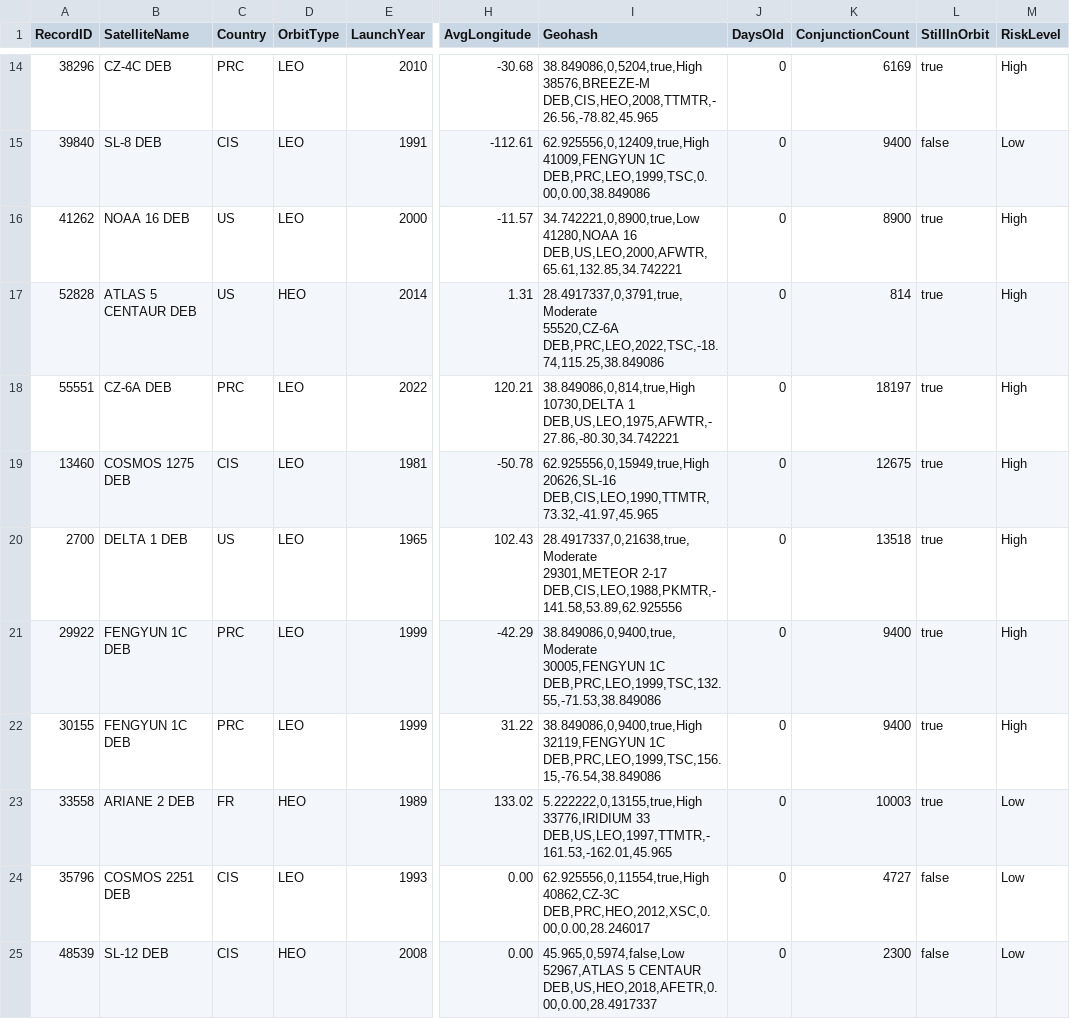
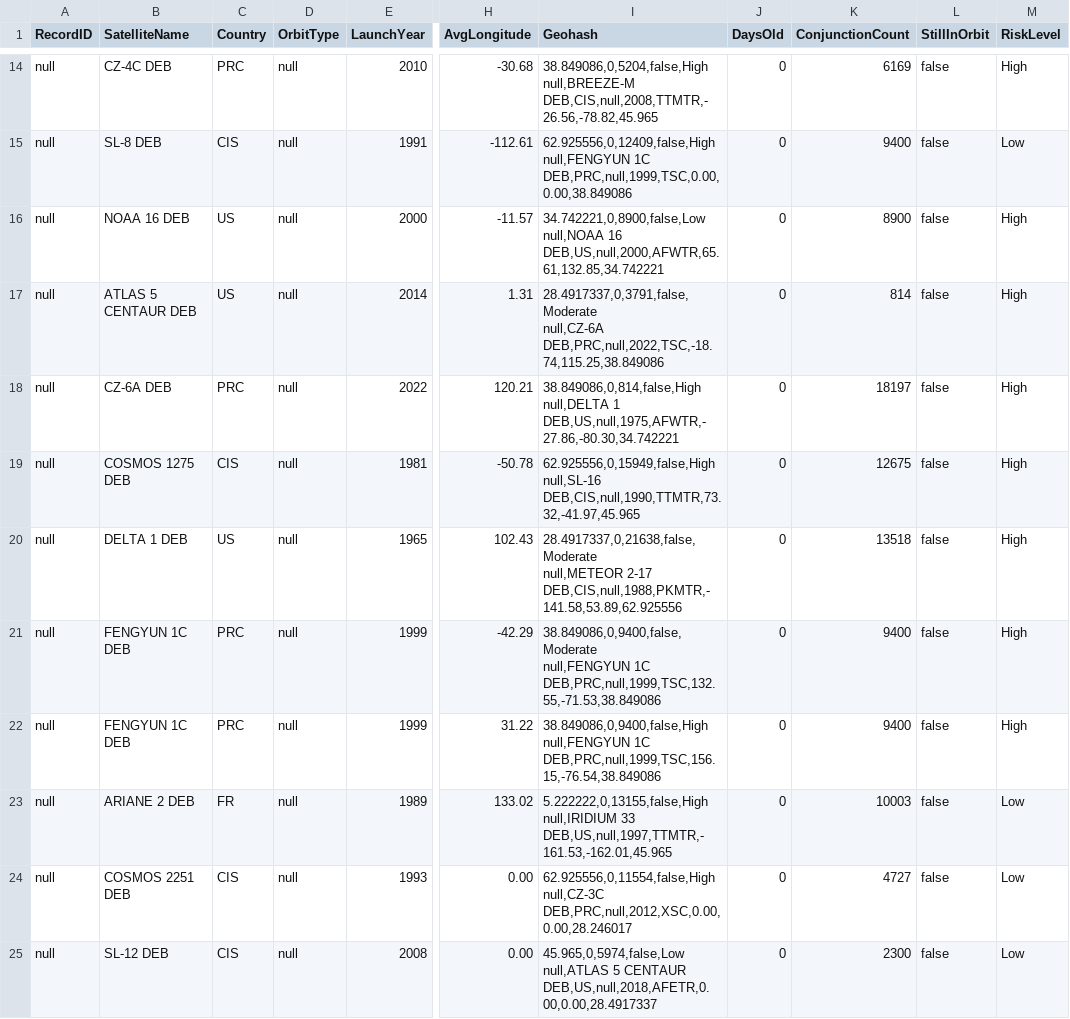
Before and after one commit to Aestrada50/OOP_project, a CSV file: assessed_debris.csv, drawn as a sheet; only a part is shown, gaps mark what is left out; ↵ is a line break in a cell; the diff covers the shown part only; the diff names each change by its address in the sheet, - before the commit and + after, or states it on an @@ line.

```diff
--- a/assessed_debris.csv
+++ b/assessed_debris.csv
-A14 (RecordID): 38296
+A14 (RecordID): null
-D14:D16 (OrbitType): LEO
+D14:D16 (OrbitType): null
-I14 (Geohash): 38.849086,0,5204,true,High ↵ 38576,BREEZE-M DEB,CIS,HEO,2008,TTMTR,-26.56,-78.82,45.965
+I14 (Geohash): 38.849086,0,5204,false,High ↵ null,BREEZE-M DEB,CIS,null,2008,TTMTR,-26.56,-78.82,45.965
-L14 (StillInOrbit): true
+L14 (StillInOrbit): false
-A15 (RecordID): 39840
+A15 (RecordID): null
-I15 (Geohash): 62.925556,0,12409,true,High ↵ 41009,FENGYUN 1C DEB,PRC,LEO,1999,TSC,0.00,0.00,38.849086
+I15 (Geohash): 62.925556,0,12409,false,High ↵ null,FENGYUN 1C DEB,PRC,null,1999,TSC,0.00,0.00,38.849086
-A16 (RecordID): 41262
+A16 (RecordID): null
-I16 (Geohash): 34.742221,0,8900,true,Low ↵ 41280,NOAA 16 DEB,US,LEO,2000,AFWTR,65.61,132.85,34.742221
+I16 (Geohash): 34.742221,0,8900,false,Low ↵ null,NOAA 16 DEB,US,null,2000,AFWTR,65.61,132.85,34.742221
-L16:L23 (StillInOrbit): true
+L16:L23 (StillInOrbit): false
-A17 (RecordID): 52828
+A17 (RecordID): null
-D17 (OrbitType): HEO
+D17 (OrbitType): null
-I17 (Geohash): 28.4917337,0,3791,true,Moderate ↵ 55520,CZ-6A DEB,PRC,LEO,2022,TSC,-18.74,115.25,38.849086
+I17 (Geohash): 28.4917337,0,3791,false,Moderate ↵ null,CZ-6A DEB,PRC,null,2022,TSC,-18.74,115.25,38.849086
-A18 (RecordID): 55551
+A18 (RecordID): null
-D18:D22 (OrbitType): LEO
+D18:D22 (OrbitType): null
-I18 (Geohash): 38.849086,0,814,true,High ↵ 10730,DELTA 1 DEB,US,LEO,1975,AFWTR,-27.86,-80.30,34.742221
+I18 (Geohash): 38.849086,0,814,false,High ↵ null,DELTA 1 DEB,US,null,1975,AFWTR,-27.86,-80.30,34.742221
-A19 (RecordID): 13460
+A19 (RecordID): null
-I19 (Geohash): 62.925556,0,15949,true,High ↵ 20626,SL-16 DEB,CIS,LEO,1990,TTMTR,73.32,-41.97,45.965
+I19 (Geohash): 62.925556,0,15949,false,High ↵ null,SL-16 DEB,CIS,null,1990,TTMTR,73.32,-41.97,45.965
-A20 (RecordID): 2700
+A20 (RecordID): null
-I20 (Geohash): 28.4917337,0,21638,true,Moderate ↵ 29301,METEOR 2-17 DEB,CIS,LEO,1988,PKMTR,-141.58,53.89,62.925556
+I20 (Geohash): 28.4917337,0,21638,false,Moderate ↵ null,METEOR 2-17 DEB,CIS,null,1988,PKMTR,-141.58,53.89,62.925556
-A21 (RecordID): 29922
+A21 (RecordID): null
-I21 (Geohash): 38.849086,0,9400,true,Moderate ↵ 30005,FENGYUN 1C DEB,PRC,LEO,1999,TSC,132.55,-71.53,38.849086
+I21 (Geohash): 38.849086,0,9400,false,Moderate ↵ null,FENGYUN 1C DEB,PRC,null,1999,TSC,132.55,-71.53,38.849086
-A22 (RecordID): 30155
+A22 (RecordID): null
-I22 (Geohash): 38.849086,0,9400,true,High ↵ 32119,FENGYUN 1C DEB,PRC,LEO,1999,TSC,156.15,-76.54,38.849086
+I22 (Geohash): 38.849086,0,9400,false,High ↵ null,FENGYUN 1C DEB,PRC,null,1999,TSC,156.15,-76.54,38.849086
-A23 (RecordID): 33558
+A23 (RecordID): null
-D23 (OrbitType): HEO
+D23 (OrbitType): null
-I23 (Geohash): 5.222222,0,13155,true,High ↵ 33776,IRIDIUM 33 DEB,US,LEO,1997,TTMTR,-161.53,-162.01,45.965
+I23 (Geohash): 5.222222,0,13155,false,High ↵ null,IRIDIUM 33 DEB,US,null,1997,TTMTR,-161.53,-162.01,45.965
-A24 (RecordID): 35796
+A24 (RecordID): null
-D24 (OrbitType): LEO
+D24 (OrbitType): null
-I24 (Geohash): 62.925556,0,11554,true,High ↵ 40862,CZ-3C DEB,PRC,HEO,2012,XSC,0.00,0.00,28.246017
+I24 (Geohash): 62.925556,0,11554,false,High ↵ null,CZ-3C DEB,PRC,null,2012,XSC,0.00,0.00,28.246017
-A25 (RecordID): 48539
+A25 (RecordID): null
-D25 (OrbitType): HEO
+D25 (OrbitType): null
-I25 (Geohash): 45.965,0,5974,false,Low ↵ 52967,ATLAS 5 CENTAUR DEB,US,HEO,2018,AFETR,0.00,0.00,28.4917337
+I25 (Geohash): 45.965,0,5974,false,Low ↵ null,ATLAS 5 CENTAUR DEB,US,null,2018,AFETR,0.00,0.00,28.4917337
```
Also changed, not shown: 49 edited cells elsewhere in this file, 8 other files.
